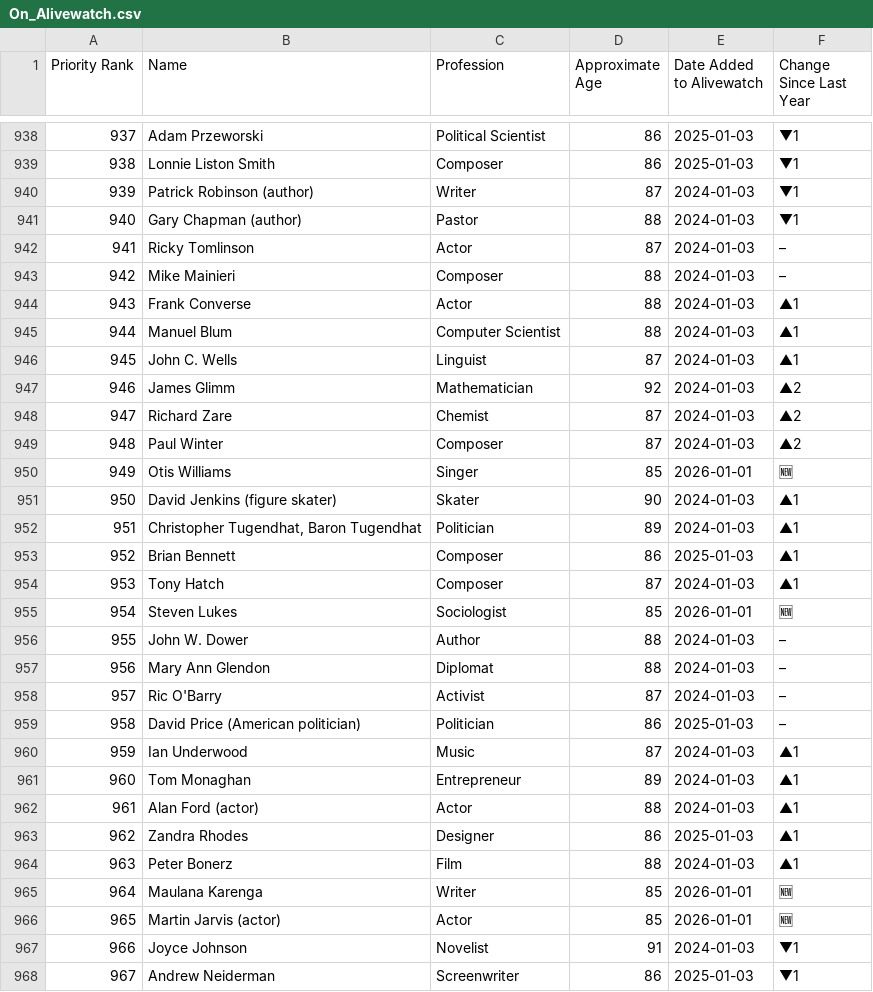
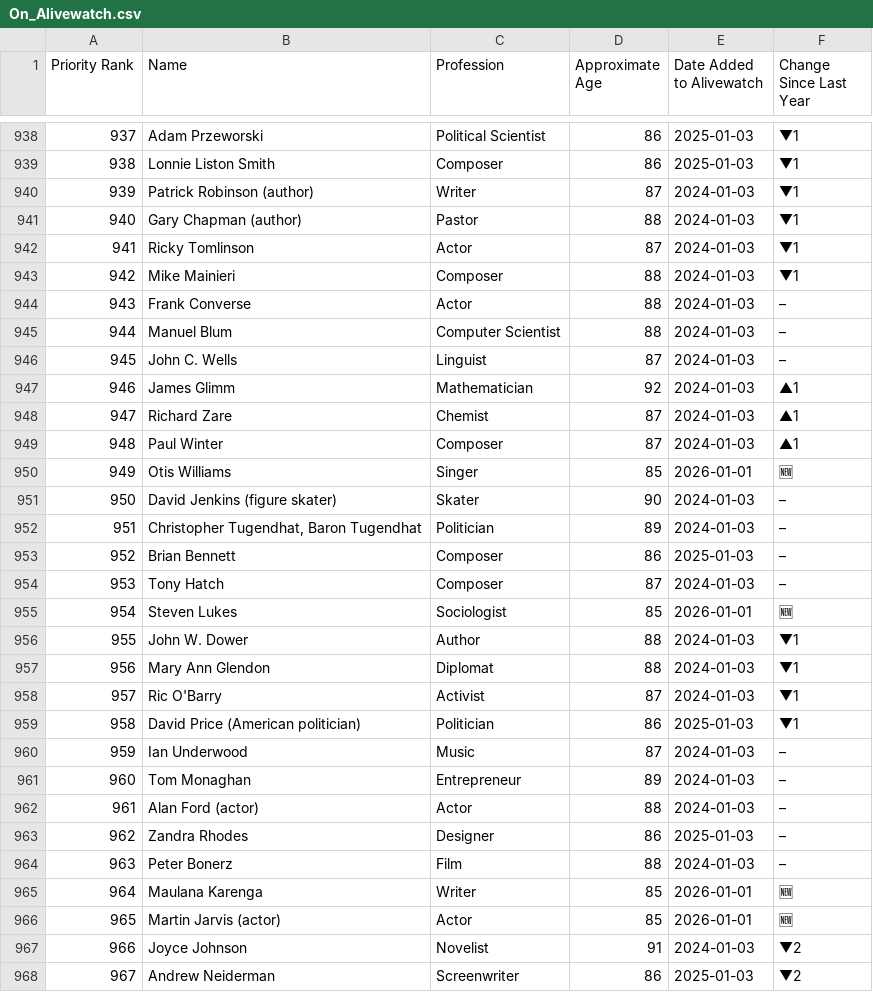
Before and after one commit to Viperiser/alivewatch, a CSV file: data/On_Alivewatch.csv, drawn as a sheet; only a part is shown, gaps mark what is left out; the diff covers the shown part only.

```diff
--- a/data/On_Alivewatch.csv
+++ b/data/On_Alivewatch.csv
@@ -941,28 +941,28 @@ Priority Rank,Name,Profession,Approximate Age,Date Added to Alivewatch,Change Si
 940,Gary Chapman (author),Pastor,88,2024-01-03,▼1
-941,Ricky Tomlinson,Actor,87,2024-01-03,–
-942,Mike Mainieri,Composer,88,2024-01-03,–
-943,Frank Converse,Actor,88,2024-01-03,▲1
-944,Manuel Blum,Computer Scientist,88,2024-01-03,▲1
-945,John C. Wells,Linguist,87,2024-01-03,▲1
-946,James Glimm,Mathematician,92,2024-01-03,▲2
-947,Richard Zare,Chemist,87,2024-01-03,▲2
-948,Paul Winter,Composer,87,2024-01-03,▲2
+941,Ricky Tomlinson,Actor,87,2024-01-03,▼1
+942,Mike Mainieri,Composer,88,2024-01-03,▼1
+943,Frank Converse,Actor,88,2024-01-03,–
+944,Manuel Blum,Computer Scientist,88,2024-01-03,–
+945,John C. Wells,Linguist,87,2024-01-03,–
+946,James Glimm,Mathematician,92,2024-01-03,▲1
+947,Richard Zare,Chemist,87,2024-01-03,▲1
+948,Paul Winter,Composer,87,2024-01-03,▲1
 949,Otis Williams,Singer,85,2026-01-01,🆕
-950,David Jenkins (figure skater),Skater,90,2024-01-03,▲1
-951,"Christopher Tugendhat, Baron Tugendhat",Politician,89,2024-01-03,▲1
-952,Brian Bennett,Composer,86,2025-01-03,▲1
-953,Tony Hatch,Composer,87,2024-01-03,▲1
+950,David Jenkins (figure skater),Skater,90,2024-01-03,–
+951,"Christopher Tugendhat, Baron Tugendhat",Politician,89,2024-01-03,–
+952,Brian Bennett,Composer,86,2025-01-03,–
+953,Tony Hatch,Composer,87,2024-01-03,–
 954,Steven Lukes,Sociologist,85,2026-01-01,🆕
-955,John W. Dower,Author,88,2024-01-03,–
-956,Mary Ann Glendon,Diplomat,88,2024-01-03,–
-957,Ric O'Barry,Activist,87,2024-01-03,–
-958,David Price (American politician),Politician,86,2025-01-03,–
-959,Ian Underwood,Music,87,2024-01-03,▲1
-960,Tom Monaghan,Entrepreneur,89,2024-01-03,▲1
-961,Alan Ford (actor),Actor,88,2024-01-03,▲1
-962,Zandra Rhodes,Designer,86,2025-01-03,▲1
-963,Peter Bonerz,Film,88,2024-01-03,▲1
+955,John W. Dower,Author,88,2024-01-03,▼1
+956,Mary Ann Glendon,Diplomat,88,2024-01-03,▼1
+957,Ric O'Barry,Activist,87,2024-01-03,▼1
+958,David Price (American politician),Politician,86,2025-01-03,▼1
+959,Ian Underwood,Music,87,2024-01-03,–
+960,Tom Monaghan,Entrepreneur,89,2024-01-03,–
+961,Alan Ford (actor),Actor,88,2024-01-03,–
+962,Zandra Rhodes,Designer,86,2025-01-03,–
+963,Peter Bonerz,Film,88,2024-01-03,–
 964,Maulana Karenga,Writer,85,2026-01-01,🆕
 965,Martin Jarvis (actor),Actor,85,2026-01-01,🆕
-966,Joyce Johnson,Novelist,91,2024-01-03,▼1
-967,Andrew Neiderman,Screenwriter,86,2025-01-03,▼1
+966,Joyce Johnson,Novelist,91,2024-01-03,▼2
+967,Andrew Neiderman,Screenwriter,86,2025-01-03,▼2
```
Also changed, not shown: 120 edited cells elsewhere in this file, 3 other files.
